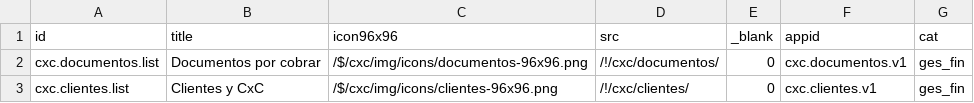
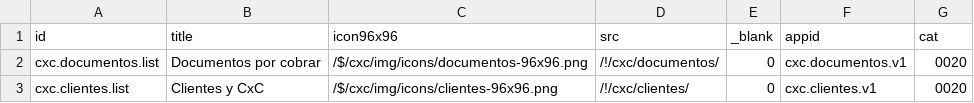
Before and after one commit to Induxsoft/cxc, a CSV file: src/cxc/_install/initial_data/sys_app_shortcut.csv, drawn as a sheet.

```diff
--- a/src/cxc/_install/initial_data/sys_app_shortcut.csv
+++ b/src/cxc/_install/initial_data/sys_app_shortcut.csv
@@ -1,3 +1,3 @@
 "id","title","icon96x96","src","_blank","appid","cat"
-"cxc.documentos.list","Documentos por cobrar","/$/cxc/img/icons/documentos-96x96.png","/!/cxc/documentos/","0","cxc.documentos.v1","ges_fin"
-"cxc.clientes.list","Clientes y CxC","/$/cxc/img/icons/clientes-96x96.png","/!/cxc/clientes/","0","cxc.clientes.v1","ges_fin"
+"cxc.documentos.list","Documentos por cobrar","/$/cxc/img/icons/documentos-96x96.png","/!/cxc/documentos/","0","cxc.documentos.v1","0020"
+"cxc.clientes.list","Clientes y CxC","/$/cxc/img/icons/clientes-96x96.png","/!/cxc/clientes/","0","cxc.clientes.v1","0020"
```
Also changed, not shown: 1 other file.
